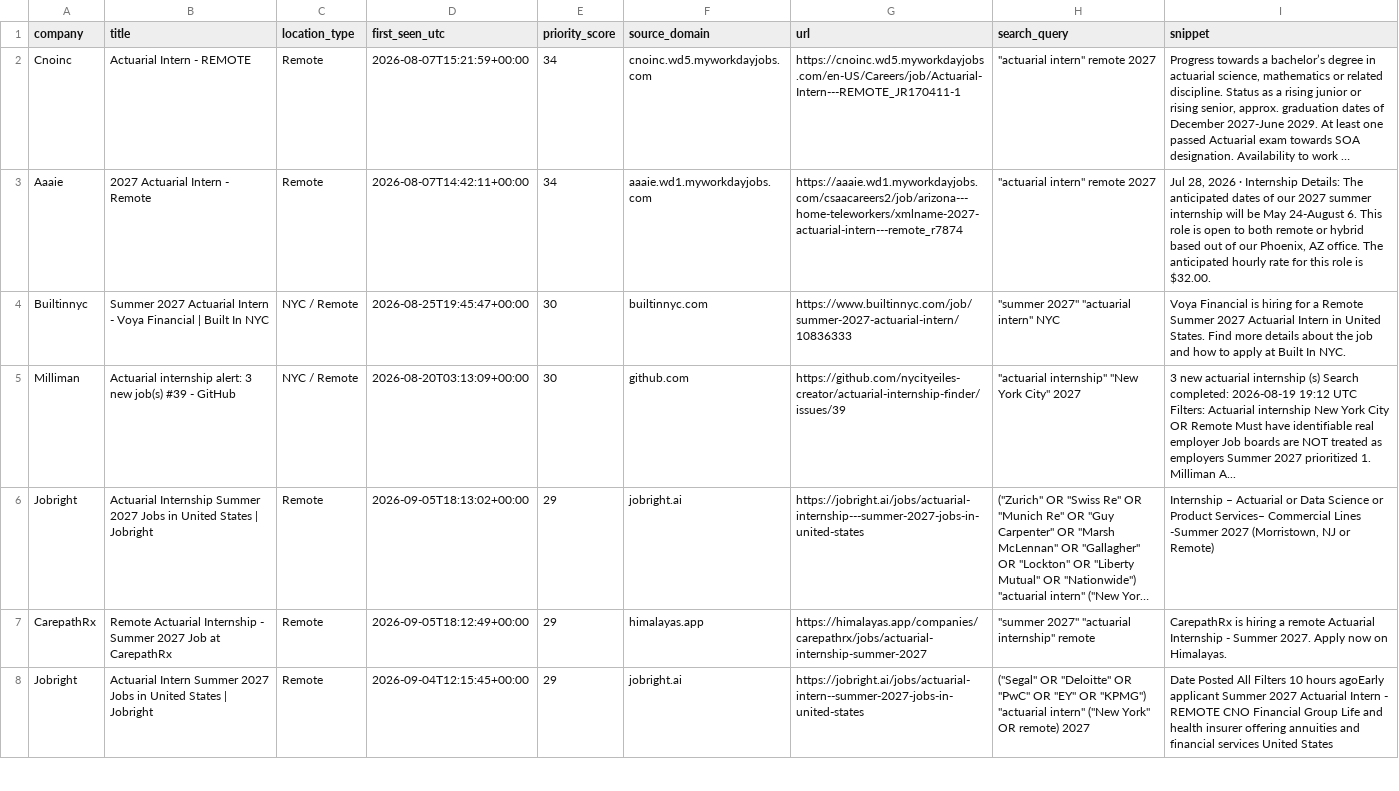
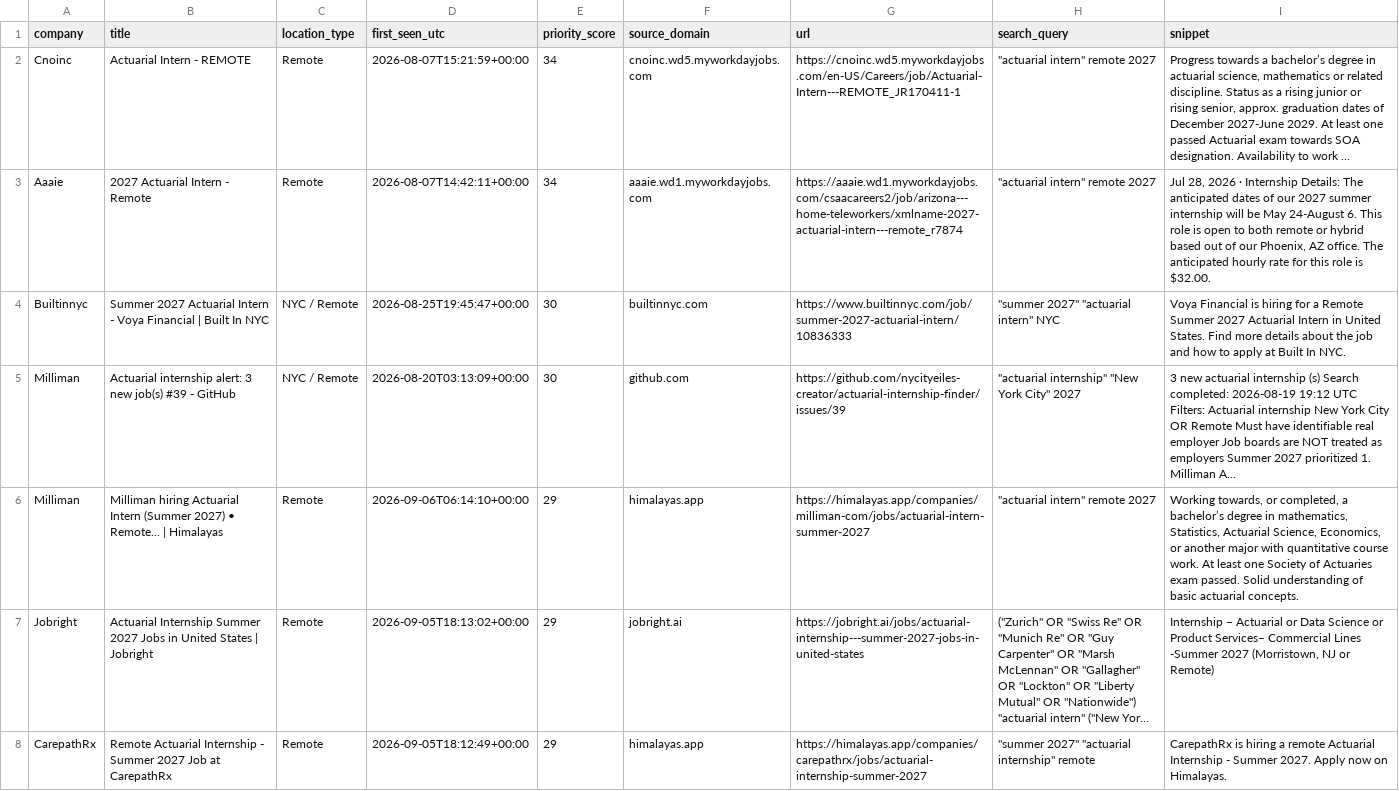
Before and after one commit to nycityeiles-creator/actuarial-internship-finder, a CSV file: jobs.csv, drawn as a sheet; only a part is shown; the shorter side is filled out with more unchanged rows; long unchanged cells end in …; the diff covers the shown part only; the diff names each change by its address in the sheet, - before the commit and + after, or states it on an @@ line.

```diff
--- a/jobs.csv
+++ b/jobs.csv
+row 6: Milliman | Milliman hiring Actuarial Intern (Summer 2027) • Remote... | Himalayas | Remote | 2026-09-06T06:14:10+00:00 | 29 | himalayas.app | https://himalayas.app/companies/milliman-com/jobs/actuarial-intern-summer-2027 | "actuarial intern" remote 2027 | Working towards, or completed, a bachelor’s degree in mathematics, Statistics, Actuarial Science, Economics, or another major with quantitative course work. At least one Society of Actuaries exam passed. Solid understanding of basic actuarial concepts.
```
Also changed, not shown: 2 added rows elsewhere in this file.
